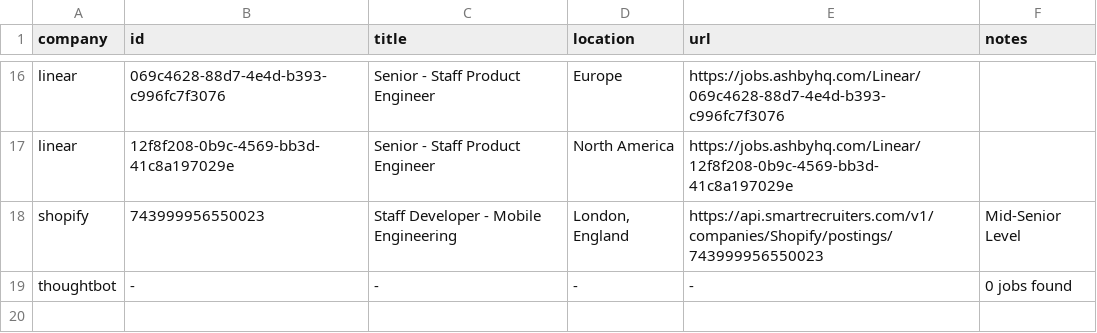
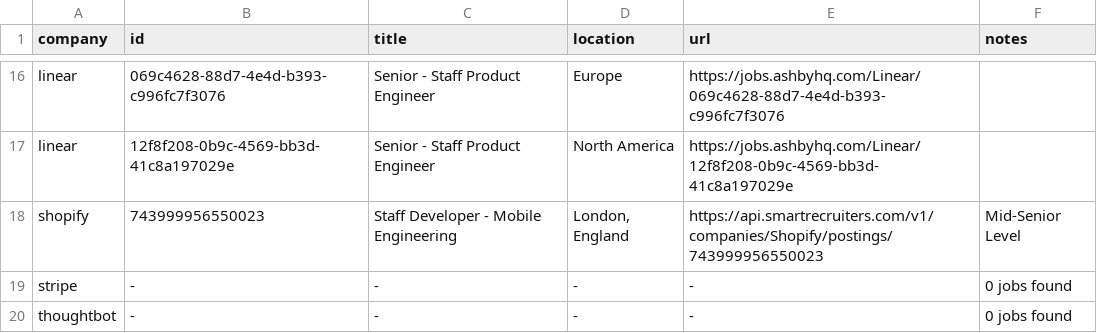
Before and after one commit to mrwinton/flat_jobs, a CSV file: data/gold/flat_jobs.csv, drawn as a sheet; only a part is shown, gaps mark what is left out; the diff names each change by its address in the sheet, - before the commit and + after, or states it on an @@ line.

```diff
--- a/data/gold/flat_jobs.csv
+++ b/data/gold/flat_jobs.csv
+row 19: stripe | - | - | - | - | 0 jobs found
```
Also changed, not shown: 4 other files.
